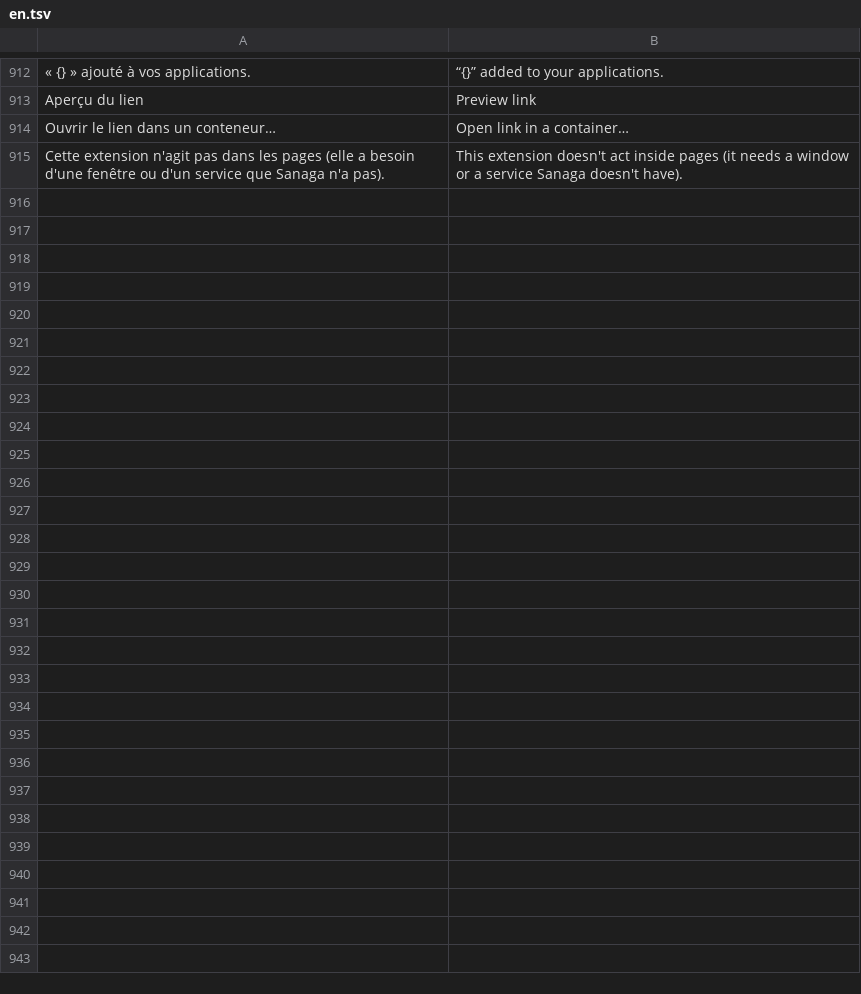
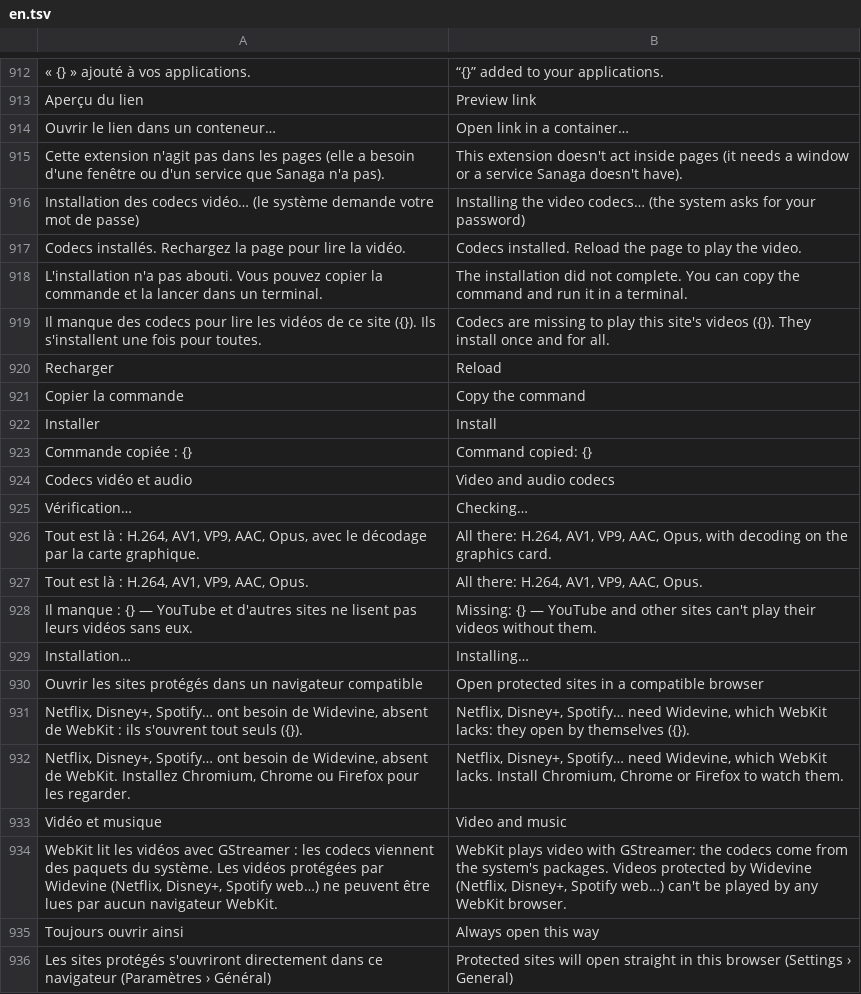
Before and after one commit to grassfieldhq/sanaga, a TSV file: assets/i18n/en.tsv, drawn as a sheet; only a part is shown, gaps mark what is left out; the diff names each change by its address in the sheet, - before the commit and + after, or states it on an @@ line.

```diff
--- a/assets/i18n/en.tsv
+++ b/assets/i18n/en.tsv
+row 916: Installation des codecs vidéo… (le système demande votre mot de passe) | Installing the video codecs… (the system asks for your password)
+row 917: Codecs installés. Rechargez la page pour lire la vidéo. | Codecs installed. Reload the page to play the video.
+row 918: L'installation n'a pas abouti. Vous pouvez copier la commande et la lancer dans un terminal. | The installation did not complete. You can copy the command and run it in a terminal.
+row 919: Il manque des codecs pour lire les vidéos de ce site ({}). Ils s'installent une fois pour toutes. | Codecs are missing to play this site's videos ({}). They install once and for all.
+row 920: Recharger | Reload
+row 921: Copier la commande | Copy the command
+row 922: Installer | Install
+row 923: Commande copiée : {} | Command copied: {}
+row 924: Codecs vidéo et audio | Video and audio codecs
+row 925: Vérification… | Checking…
+row 926: Tout est là : H.264, AV1, VP9, AAC, Opus, avec le décodage par la carte graphique. | All there: H.264, AV1, VP9, AAC, Opus, with decoding on the graphics card.
+row 927: Tout est là : H.264, AV1, VP9, AAC, Opus. | All there: H.264, AV1, VP9, AAC, Opus.
+row 928: Il manque : {} — YouTube et d'autres sites ne lisent pas leurs vidéos sans eux. | Missing: {} — YouTube and other sites can't play their videos without them.
+row 929: Installation… | Installing…
+row 930: Ouvrir les sites protégés dans un navigateur compatible | Open protected sites in a compatible browser
+row 931: Netflix, Disney+, Spotify… ont besoin de Widevine, absent de WebKit : ils s'ouvrent tout seuls ({}). | Netflix, Disney+, Spotify… need Widevine, which WebKit lacks: they open by themselves ({}).
+row 932: Netflix, Disney+, Spotify… ont besoin de Widevine, absent de WebKit. Installez Chromium, Chrome ou Firefox pour les regarder. | Netflix, Disney+, Spotify… need Widevine, which WebKit lacks. Install Chromium, Chrome or Firefox to watch them.
+row 933: Vidéo et musique | Video and music
+row 934: WebKit lit les vidéos avec GStreamer : les codecs viennent des paquets du système. Les vidéos protégées par Widevine (Netflix, Disney+, Spotify web…) ne peuvent être lues par aucun navigateur WebKit. | WebKit plays video with GStreamer: the codecs come from the system's packages. Videos protected by Widevine (Netflix, Disney+, Spotify web…) can't be played by any WebKit browser.
+row 935: Toujours ouvrir ainsi | Always open this way
+row 936: Les sites protégés s'ouvriront directement dans ce navigateur (Paramètres › Général) | Protected sites will open straight in this browser (Settings › General)
```
Also changed, not shown: assets/i18n/de.tsv, assets/i18n/es.tsv, 15 other files.
